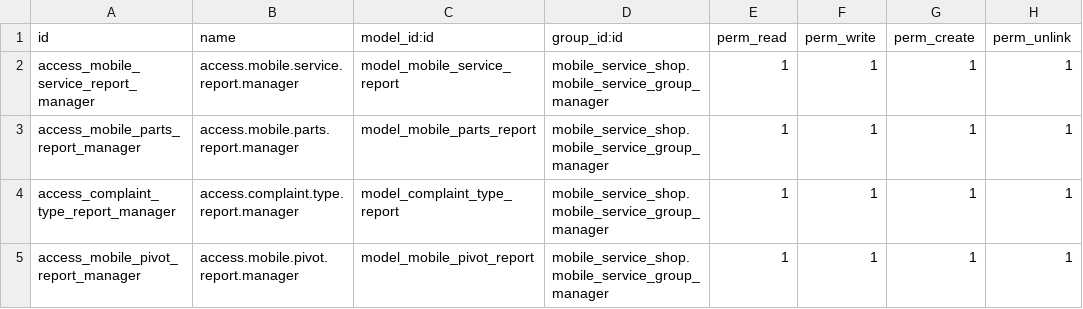
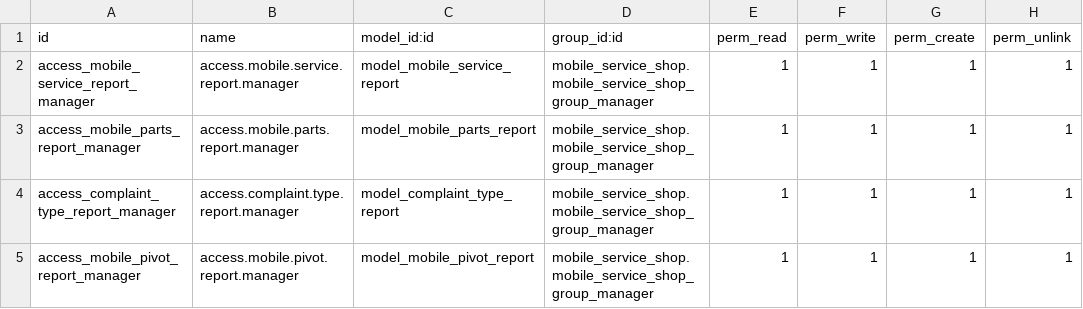
Before and after one commit to CybroOdooDev/Amal_George, a CSV file: mobile_service_shop_pro/security/ir.model.access.csv, drawn as a sheet.

```diff
--- a/mobile_service_shop_pro/security/ir.model.access.csv
+++ b/mobile_service_shop_pro/security/ir.model.access.csv
@@ -1,5 +1,5 @@
 id,name,model_id:id,group_id:id,perm_read,perm_write,perm_create,perm_unlink
-access_mobile_service_report_manager,access.mobile.service.report.manager,model_mobile_service_report,mobile_service_shop.mobile_service_group_manager,1,1,1,1
-access_mobile_parts_report_manager,access.mobile.parts.report.manager,model_mobile_parts_report,mobile_service_shop.mobile_service_group_manager,1,1,1,1
-access_complaint_type_report_manager,access.complaint.type.report.manager,model_complaint_type_report,mobile_service_shop.mobile_service_group_manager,1,1,1,1
-access_mobile_pivot_report_manager,access.mobile.pivot.report.manager,model_mobile_pivot_report,mobile_service_shop.mobile_service_group_manager,1,1,1,1
+access_mobile_service_report_manager,access.mobile.service.report.manager,model_mobile_service_report,mobile_service_shop.mobile_service_shop_group_manager,1,1,1,1
+access_mobile_parts_report_manager,access.mobile.parts.report.manager,model_mobile_parts_report,mobile_service_shop.mobile_service_shop_group_manager,1,1,1,1
+access_complaint_type_report_manager,access.complaint.type.report.manager,model_complaint_type_report,mobile_service_shop.mobile_service_shop_group_manager,1,1,1,1
+access_mobile_pivot_report_manager,access.mobile.pivot.report.manager,model_mobile_pivot_report,mobile_service_shop.mobile_service_shop_group_manager,1,1,1,1
```
Also changed, not shown: 26 other files.
